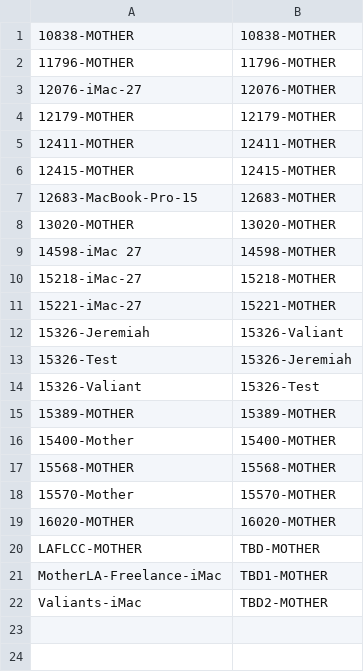
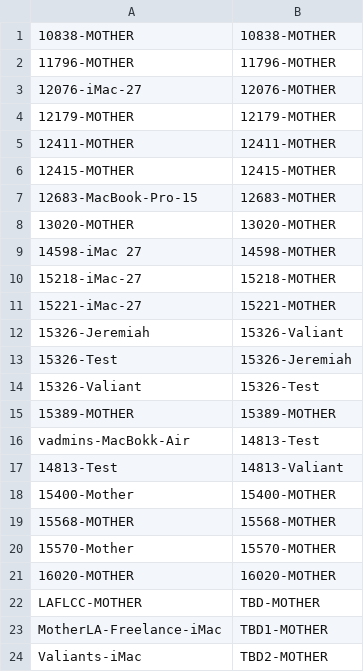
Before and after one commit to JNofrada/mac-rename, a CSV file: V2/mother_devices.csv, drawn as a sheet; the diff names each change by its address in the sheet, - before the commit and + after, or states it on an @@ line.

```diff
--- a/V2/mother_devices.csv
+++ b/V2/mother_devices.csv
+row 16: vadmins-MacBokk-Air | 14813-Test
+row 17: 14813-Test | 14813-Valiant
```
Also changed, not shown: 1 other file.
